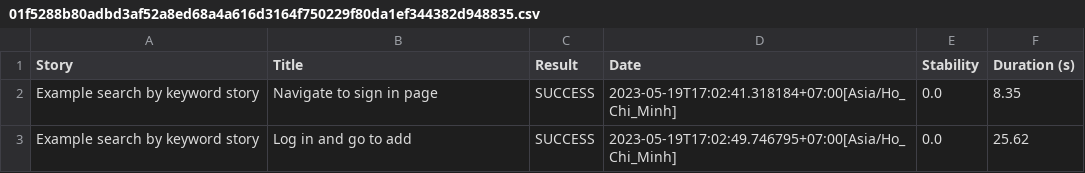
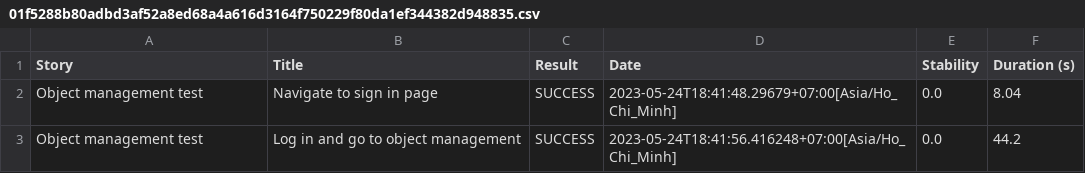
Before and after one commit to Bisllly/bisllly-learns-serenity, a CSV file: target/site/serenity/01f5288b80adbd3af52a8ed68a4a616d3164f750229f80da1ef344382d948835.csv, drawn as a sheet.

```diff
--- a/target/site/serenity/01f5288b80adbd3af52a8ed68a4a616d3164f750229f80da1ef344382d948835.csv
+++ b/target/site/serenity/01f5288b80adbd3af52a8ed68a4a616d3164f750229f80da1ef344382d948835.csv
@@ -1,3 +1,3 @@
 "Story","Title","Result","Date","Stability","Duration (s)"
-"Example search by keyword story","Navigate to sign in page","SUCCESS","2023-05-19T17:02:41.318184+07:00[Asia/Ho_Chi_Minh]","0.0","8.35"
-"Example search by keyword story","Log in and go to add","SUCCESS","2023-05-19T17:02:49.746795+07:00[Asia/Ho_Chi_Minh]","0.0","25.62"
+"Object management test","Navigate to sign in page","SUCCESS","2023-05-24T18:41:48.29679+07:00[Asia/Ho_Chi_Minh]","0.0","8.04"
+"Object management test","Log in and go to object management","SUCCESS","2023-05-24T18:41:56.416248+07:00[Asia/Ho_Chi_Minh]","0.0","44.2"
```
Also changed, not shown: target/site/serenity/128777d223afad720fa17512f4d26a7eb05fa10929700a32de0a47f3ac5a75cb.csv, target/site/serenity/26f1f8a41df689bf70b8e3f117e464e123084dccefb8ac780eb6b0fd777b4627.csv, 52 other files.
